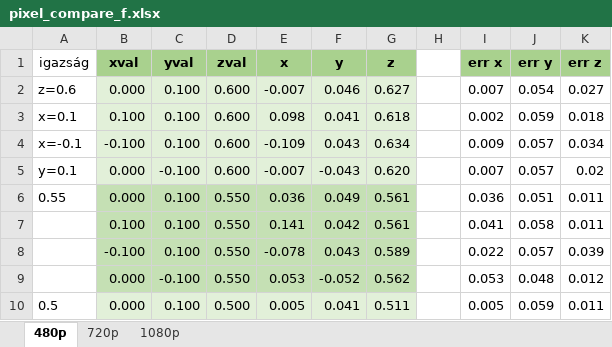
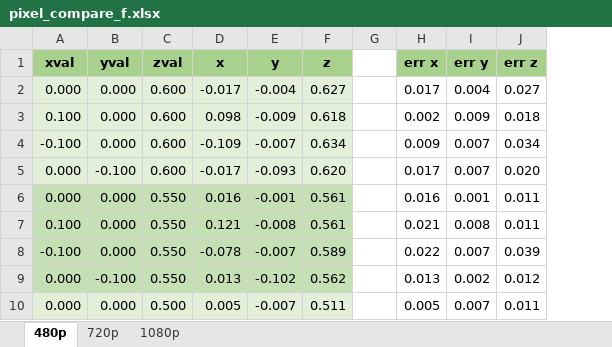
Before and after one commit to leventerevesz/tomato-clips, an Excel workbook: results/pixel_compare_f.xlsx, sheet 480p, drawn as a sheet; only a part is shown; values as stored, in another font and other column widths than the file's, no borders; conditional formats not drawn; removed rows and columns are numbered as before the commit, all else as after; the diff covers the shown part only; the diff names each change by its address in the sheet, - before the commit and + after, or states it on an @@ line.

```diff
--- a/results/pixel_compare_f.xlsx (sheet 480p)
+++ b/results/pixel_compare_f.xlsx (sheet 480p)
-column A (igazság), rows 2-10: z=0.6 | x=0.1 | x=-0.1 | y=0.1 | 0.55 |  |  |  | 0.5
-B2:B4 (yval): 0.100
+B2:B4 (yval): 0.000
-D2 (x): -0.007
+D2 (x): -0.017
-E2 (y): 0.046
+E2 (y): -0.004
-H2 (err x): 0.007
+H2 (err x): 0.017
-I2 (err y): 0.054
+I2 (err y): 0.004
-E3 (y): 0.041
+E3 (y): -0.009
-I3 (err y): 0.059
+I3 (err y): 0.009
-E4 (y): 0.043
+E4 (y): -0.007
-I4:I5 (err y): 0.057
+I4:I5 (err y): 0.007
-D5 (x): -0.007
+D5 (x): -0.017
-E5 (y): -0.043
+E5 (y): -0.093
-H5 (err x): 0.007
+H5 (err x): 0.017
-J5 (err z): 0.02
+J5 (err z): 0.020
-B6:B8 (yval): 0.100
+B6:B8 (yval): 0.000
-D6 (x): 0.036
+D6 (x): 0.016
-E6 (y): 0.049
+E6 (y): -0.001
-H6 (err x): 0.036
+H6 (err x): 0.016
-I6 (err y): 0.051
+I6 (err y): 0.001
-D7 (x): 0.141
+D7 (x): 0.121
-E7 (y): 0.042
+E7 (y): -0.008
-H7 (err x): 0.041
+H7 (err x): 0.021
-I7 (err y): 0.058
+I7 (err y): 0.008
-E8 (y): 0.043
+E8 (y): -0.007
-I8 (err y): 0.057
+I8 (err y): 0.007
-D9 (x): 0.053
+D9 (x): 0.013
-E9 (y): -0.052
+E9 (y): -0.102
-H9 (err x): 0.053
+H9 (err x): 0.013
-I9 (err y): 0.048
+I9 (err y): 0.002
-B10 (yval): 0.100
+B10 (yval): 0.000
-E10 (y): 0.041
+E10 (y): -0.007
-I10 (err y): 0.059
+I10 (err y): 0.007
```
Also changed, not shown: 1 added row and 45 edited cells elsewhere in this sheet, sheet 720p, sheet 1080p, formulas that keep their value.
